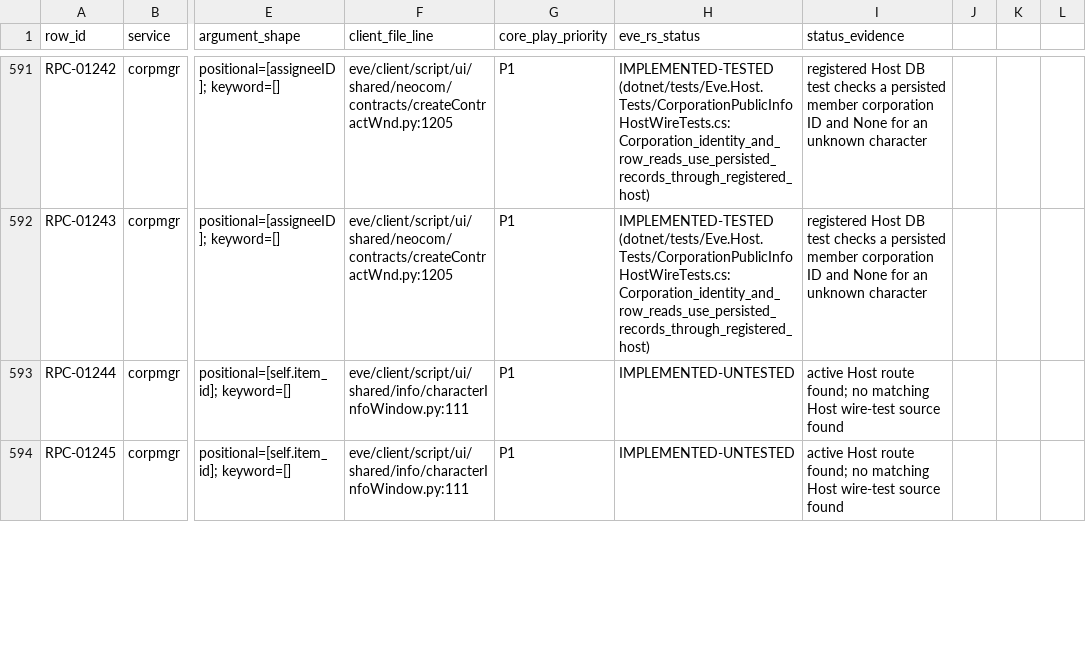
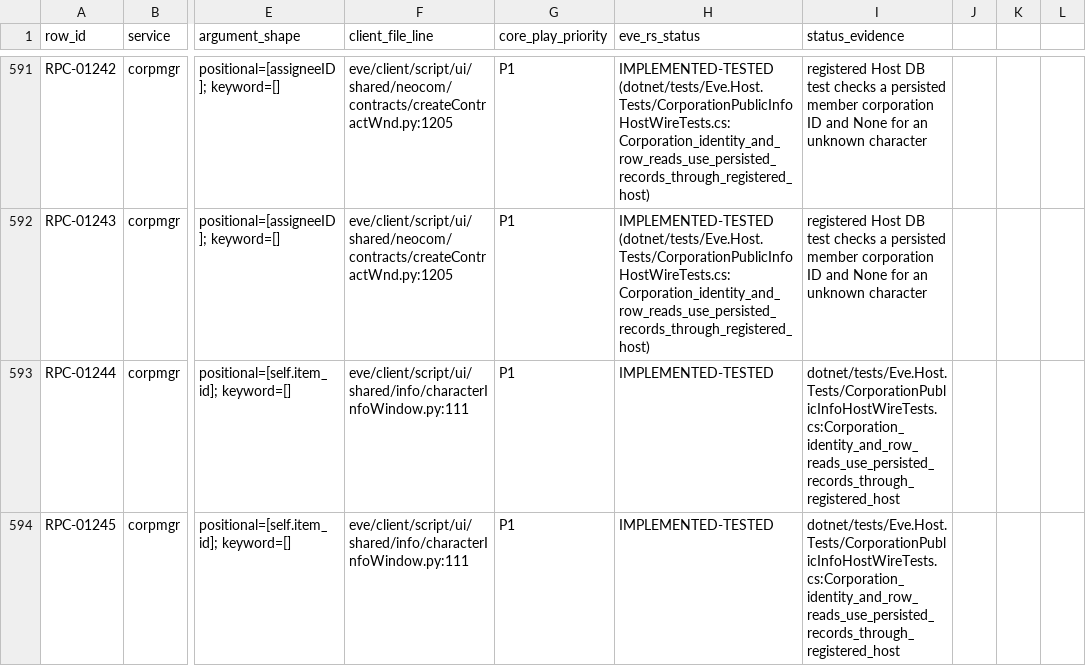
Before and after one commit to Fokiiiiiii/eve.rs, a CSV file: docs/project/service-audit/EVE_RS_COVERAGE.csv, drawn as a sheet; only a part is shown, gaps mark what is left out; the diff covers the shown part only; the diff names each change by its address in the sheet, - before the commit and + after, or states it on an @@ line.

Commit message:
Test account and corporation identity RPCs

```diff
--- a/docs/project/service-audit/EVE_RS_COVERAGE.csv
+++ b/docs/project/service-audit/EVE_RS_COVERAGE.csv
-H593:H594 (eve_rs_status): IMPLEMENTED-UNTESTED
+H593:H594 (eve_rs_status): IMPLEMENTED-TESTED
-I593:I594 (status_evidence): active Host route found; no matching Host wire-test source found
+I593:I594 (status_evidence): dotnet/tests/Eve.Host.Tests/CorporationPublicInfoHostWireTests.cs:Corporation_identity_and_row_reads_use_persisted_records_through_registered_host
```
Also changed, not shown: 10 edited cells elsewhere in this file, 7 other files.
